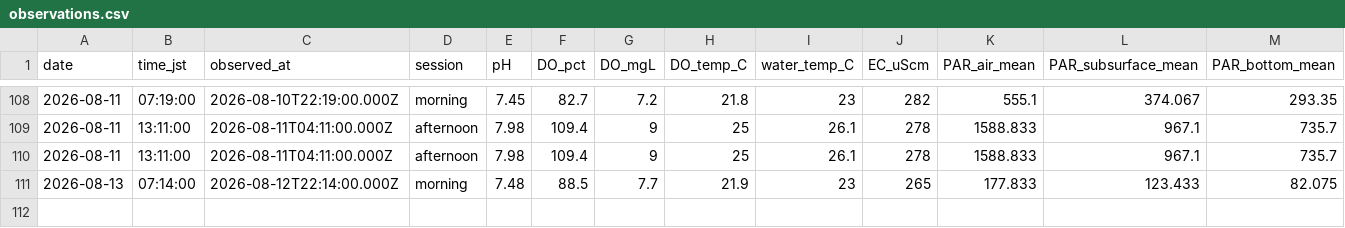
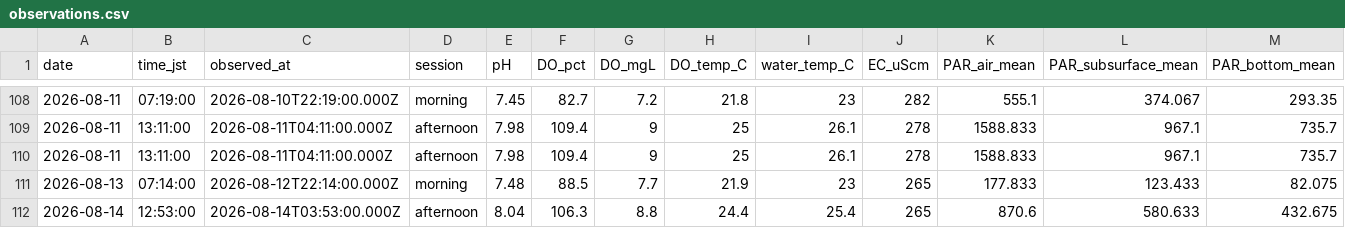
Before and after one commit to hiroshi75/ohgurigawa-water-observatory, a CSV file: data/observations.csv, drawn as a sheet; only a part is shown, gaps mark what is left out; rows hold the shown columns only; the diff names each change by its address in the sheet, - before the commit and + after, or states it on an @@ line.

Commit message:
Publish observation data 2026-08-14

```diff
--- a/data/observations.csv
+++ b/data/observations.csv
+row 112: 2026-08-14 | 12:53:00 | 2026-08-14T03:53:00.000Z | afternoon | 8.04 | 106.3 | 8.8 | 24.4 | 25.4 | 265 | 870.6 | 580.633 | 432.675
```
Also changed, not shown: data/daily_metrics.csv, 7 other files.
